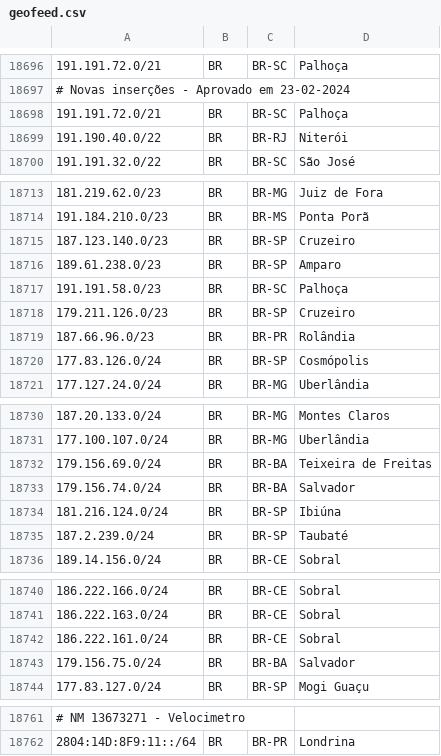
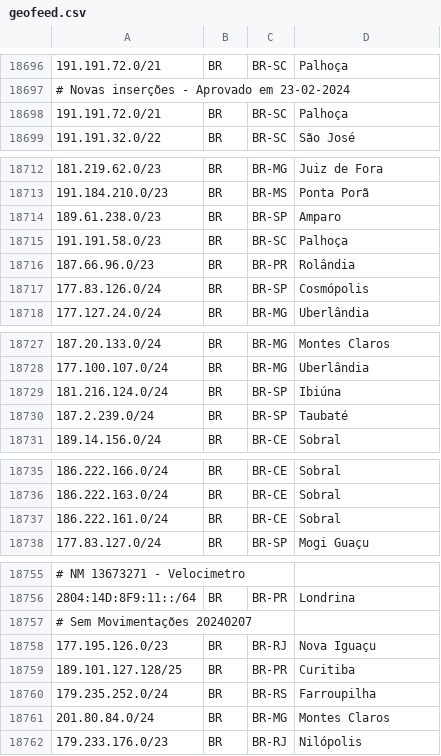
Before and after one commit to rtanajura/geofeed, a CSV file: geofeed.csv, drawn as a sheet; only a part is shown, gaps mark what is left out; the diff covers the shown part only.

Commit message:
Update geofeed.csv

```diff
--- a/geofeed.csv
+++ b/geofeed.csv
@@ -18698,3 +18698,2 @@
 191.191.72.0/21,BR,BR-SC,Palhoça,
-191.190.40.0/22,BR,BR-RJ,Niterói,
 191.191.32.0/22,BR,BR-SC,São José,
@@ -18714,6 +18713,4 @@
 191.184.210.0/23,BR,BR-MS,Ponta Porã,
-187.123.140.0/23,BR,BR-SP,Cruzeiro,
 189.61.238.0/23,BR,BR-SP,Amparo,
 191.191.58.0/23,BR,BR-SC,Palhoça,
-179.211.126.0/23,BR,BR-SP,Cruzeiro,
 187.66.96.0/23,BR,BR-PR,Rolândia,
@@ -18731,4 +18728,2 @@
 177.100.107.0/24,BR,BR-MG,Uberlândia,
-179.156.69.0/24,BR,BR-BA,Teixeira de Freitas,
-179.156.74.0/24,BR,BR-BA,Salvador,
 181.216.124.0/24,BR,BR-SP,Ibiúna,
@@ -18742,3 +18737,2 @@
 186.222.161.0/24,BR,BR-CE,Sobral,
-179.156.75.0/24,BR,BR-BA,Salvador,
 177.83.127.0/24,BR,BR-SP,Mogi Guaçu,
@@ -18762 +18756,7 @@
 2804:14D:8F9:11::/64,BR,BR-PR,Londrina,
+# Sem Movimentações 20240207
+177.195.126.0/23,BR,BR-RJ,Nova Iguaçu,
+189.101.127.128/25,BR,BR-PR,Curitiba,
+179.235.252.0/24,BR,BR-RS,Farroupilha,
+201.80.84.0/24,BR,BR-MG,Montes Claros,
+179.233.176.0/23,BR,BR-RJ,Nilópolis,
```
Also changed, not shown: 6 edited cells elsewhere in this file.
